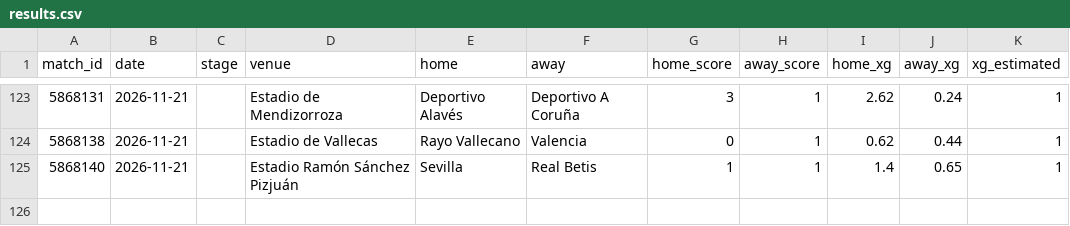
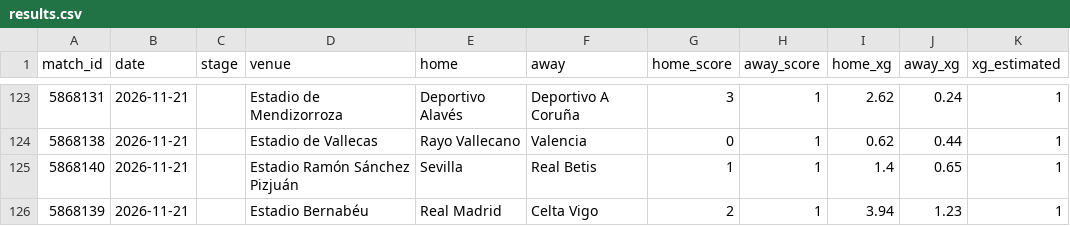
Before and after one commit to RShiri/XLALIGA, a CSV file: laliga_dashboard/database/results.csv, drawn as a sheet; only a part is shown, gaps mark what is left out; the diff names each change by its address in the sheet, - before the commit and + after, or states it on an @@ line.

```diff
--- a/laliga_dashboard/database/results.csv
+++ b/laliga_dashboard/database/results.csv
+row 126: 5868139 | 2026-11-21 |  | Estadio Bernabéu | Real Madrid | Celta Vigo | 2 | 1 | 3.94 | 1.23 | 1
```
Also changed, not shown: laliga_dashboard/database/player_match_stats.csv, laliga_dashboard/database/players.csv, 19 other files.
